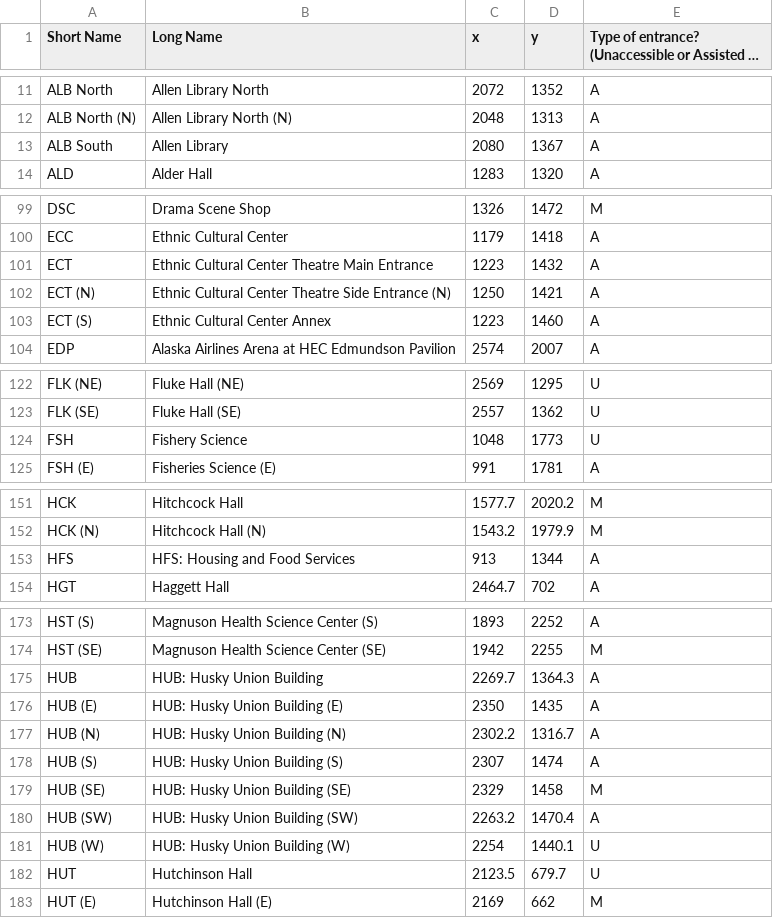
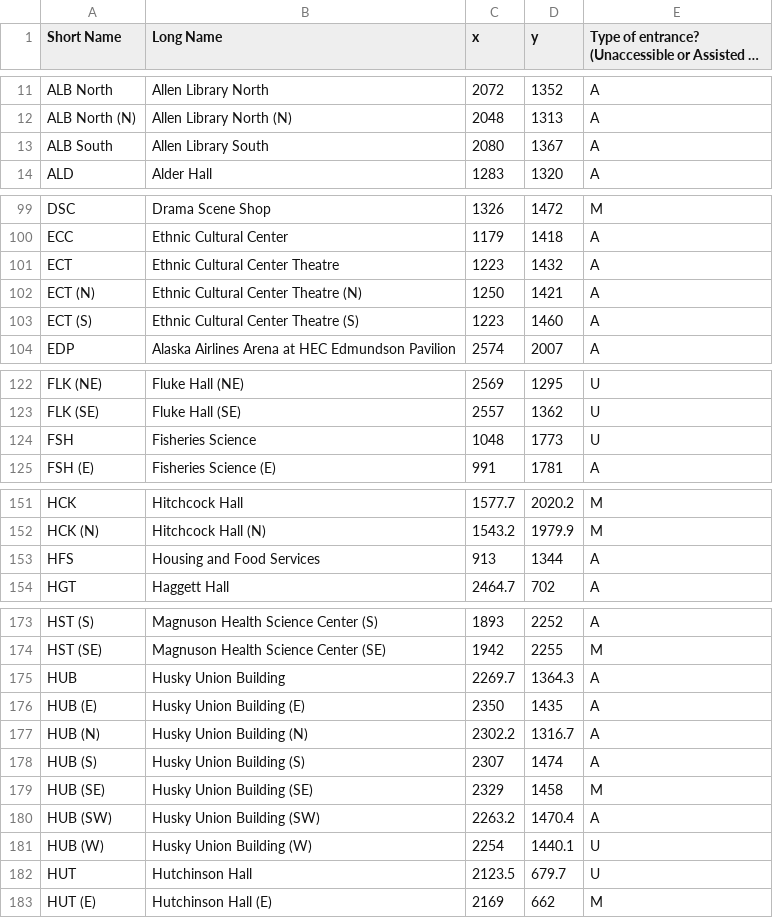
Before and after one commit to AccessUW/AccessUW, a CSV file: app/src/main/res/raw/campus_entrance_data.csv, drawn as a sheet; only a part is shown, gaps mark what is left out; long unchanged cells end in ….

Commit message:
fix inconsistencies with campus_entrance_data

```diff
--- a/app/src/main/res/raw/campus_entrance_data.csv
+++ b/app/src/main/res/raw/campus_entrance_data.csv
@@ -12,3 +12,3 @@ ALB North,Allen Library North,2072,1352,A
 ALB North (N),Allen Library North (N),2048,1313,A
-ALB South,Allen Library,2080,1367,A
+ALB South,Allen Library South,2080,1367,A
 ALD,Alder Hall,1283,1320,A
@@ -100,5 +100,5 @@ DSC,Drama Scene Shop,1326,1472,M
 ECC,Ethnic Cultural Center,1179,1418,A
-ECT,Ethnic Cultural Center Theatre Main Entrance,1223,1432,A
-ECT (N),Ethnic Cultural Center Theatre Side Entrance (N),1250,1421,A
-ECT (S),Ethnic Cultural Center Annex,1223,1460,A
+ECT,Ethnic Cultural Center Theatre,1223,1432,A
+ECT (N),Ethnic Cultural Center Theatre (N),1250,1421,A
+ECT (S),Ethnic Cultural Center Theatre (S),1223,1460,A
 EDP,Alaska Airlines Arena at HEC Edmundson Pavilion,2574,2007,A
@@ -123,3 +123,3 @@ FLK (NE),Fluke Hall (NE),2569,1295,U
 FLK (SE),Fluke Hall (SE),2557,1362,U
-FSH,Fishery Science,1048,1773,U
+FSH,Fisheries Science,1048,1773,U
 FSH (E),Fisheries Science (E),991,1781,A
@@ -152,3 +152,3 @@ HCK,Hitchcock Hall,1577.7,2020.2,M
 HCK (N),Hitchcock Hall (N),1543.2,1979.9,M
-HFS,HFS: Housing and Food Services,913,1344,A
+HFS,Housing and Food Services,913,1344,A
 HGT,Haggett Hall,2464.7,702,A
@@ -174,9 +174,9 @@ HST (S),Magnuson Health Science Center (S),1893,2252,A
 HST (SE),Magnuson Health Science Center (SE),1942,2255,M
-HUB,HUB: Husky Union Building,2269.7,1364.3,A
-HUB (E),HUB: Husky Union Building (E),2350,1435,A
-HUB (N),HUB: Husky Union Building (N),2302.2,1316.7,A
-HUB (S),HUB: Husky Union Building (S),2307,1474,A
-HUB (SE),HUB: Husky Union Building (SE),2329,1458,M
-HUB (SW),HUB: Husky Union Building (SW),2263.2,1470.4,A
-HUB (W),HUB: Husky Union Building (W),2254,1440.1,U
+HUB,Husky Union Building,2269.7,1364.3,A
+HUB (E),Husky Union Building (E),2350,1435,A
+HUB (N),Husky Union Building (N),2302.2,1316.7,A
+HUB (S),Husky Union Building (S),2307,1474,A
+HUB (SE),Husky Union Building (SE),2329,1458,M
+HUB (SW),Husky Union Building (SW),2263.2,1470.4,A
+HUB (W),Husky Union Building (W),2254,1440.1,U
 HUT,Hutchinson Hall,2123.5,679.7,U
```
